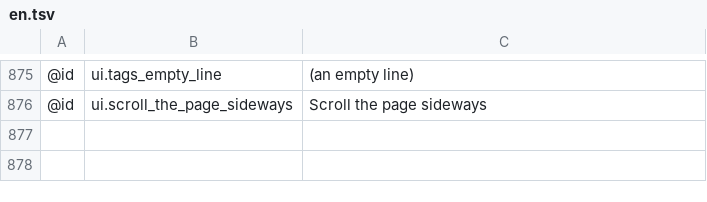
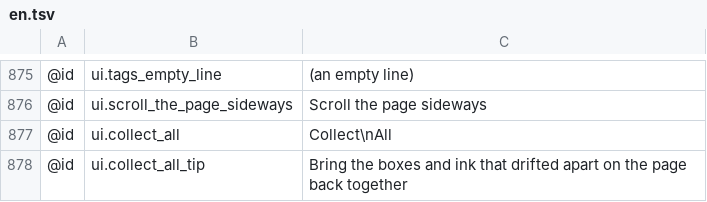
Before and after one commit to AlienTechSoftware/notecraft, a TSV file: i18n/en.tsv, drawn as a sheet; only a part is shown, gaps mark what is left out.

```diff
--- a/i18n/en.tsv
+++ b/i18n/en.tsv
@@ -876 +876,3 @@
 @id	ui.scroll_the_page_sideways	Scroll the page sideways
+@id	ui.collect_all	Collect\nAll
+@id	ui.collect_all_tip	Bring the boxes and ink that drifted apart on the page back together
```
Also changed, not shown: i18n/ar-XB.tsv, i18n/en-XA.tsv, 8 other files.
